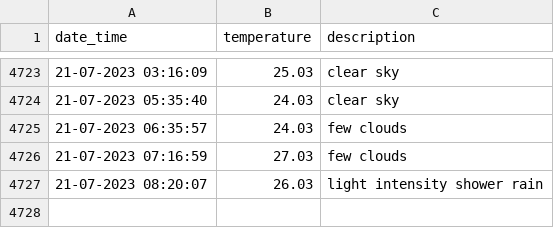
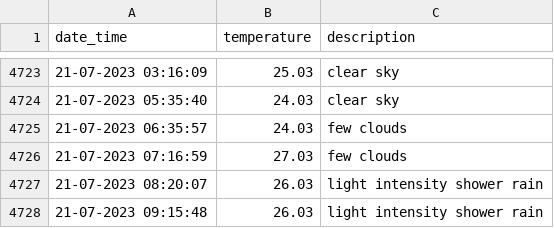
Before and after one commit to test2user-aqil/wdc_baku, a CSV file: data/data.csv, drawn as a sheet; only a part is shown, gaps mark what is left out; the diff names each change by its address in the sheet, - before the commit and + after, or states it on an @@ line.

```diff
--- a/data/data.csv
+++ b/data/data.csv
+row 4728: 21-07-2023 09:15:48 | 26.03 | light intensity shower rain
```
Also changed, not shown: 2 other files.
